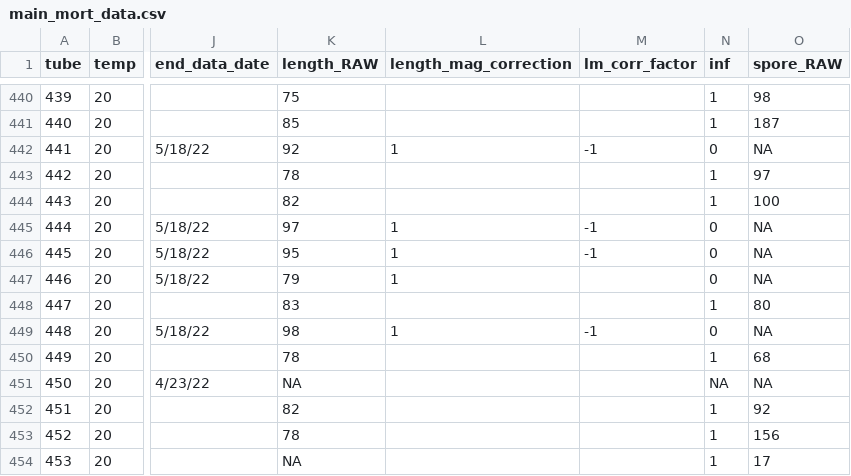
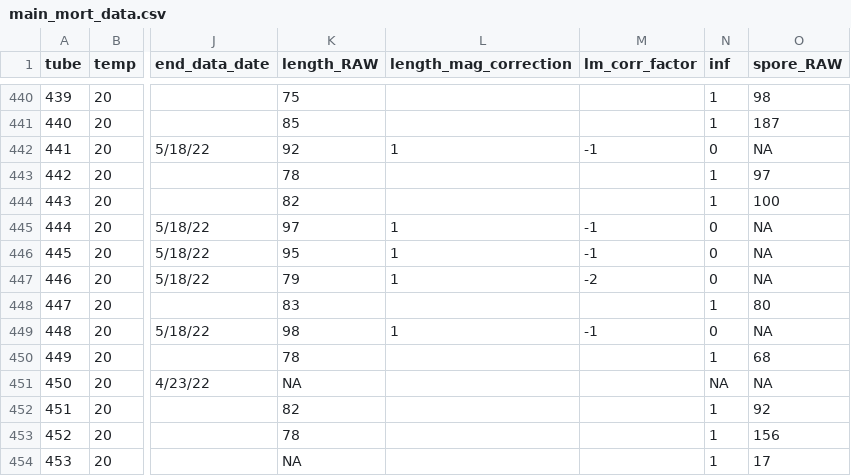
Before and after one commit to dcsuh/temp_rsc_zoops, a CSV file: raw_data/main_mort_data.csv, drawn as a sheet; only a part is shown, gaps mark what is left out; the diff names each change by its address in the sheet, - before the commit and + after, or states it on an @@ line.

Commit message:
fix data and make script for length correction

```diff
--- a/raw_data/main_mort_data.csv
+++ b/raw_data/main_mort_data.csv
-M447 (lm_corr_factor): (empty)
+M447 (lm_corr_factor): -2
```
Also changed, not shown: 1 other file.
